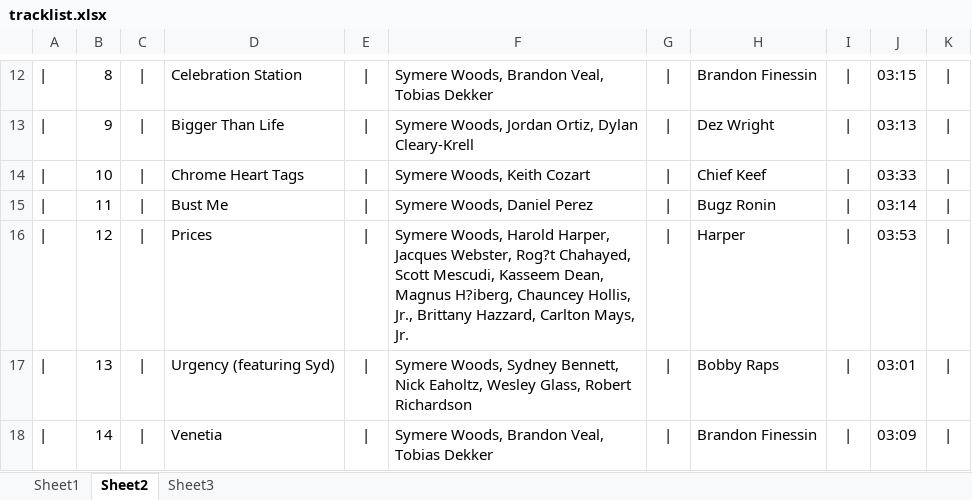
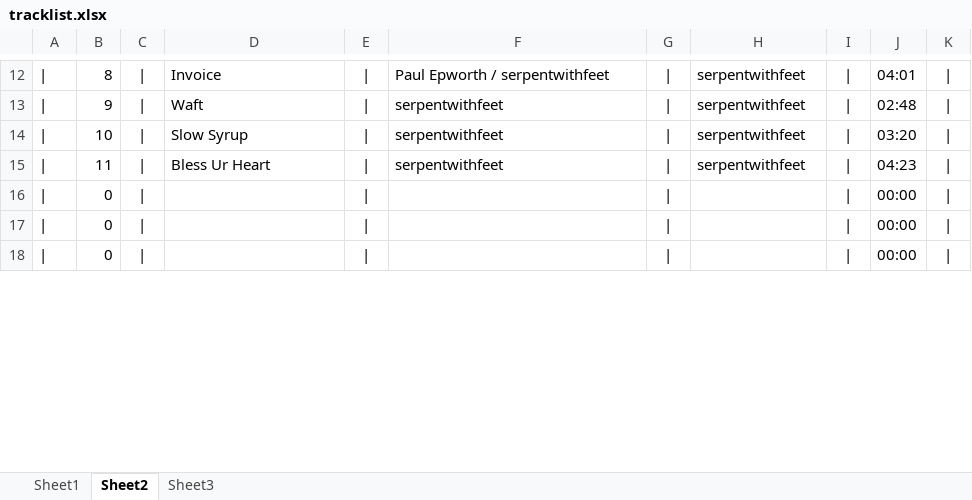
Before and after one commit to kazz2001/my-carbon-site, an Excel workbook: tracklist.xlsx, sheet Sheet2, drawn as a sheet; only a part is shown, gaps mark what is left out; values as stored, in another font and other column widths than the file's, no borders; the diff covers the shown part only; the diff names each change by its address in the sheet, - before the commit and + after, or states it on an @@ line.

```diff
--- a/tracklist.xlsx (sheet Sheet2)
+++ b/tracklist.xlsx (sheet Sheet2)
-D12: Celebration Station
+D12: Invoice
-F12: Symere Woods, Brandon Veal, Tobias Dekker
+F12: Paul Epworth / serpentwithfeet
-H12: Brandon Finessin
+H12: serpentwithfeet
-J12: 03:15
+J12: 04:01
-D13: Bigger Than Life
+D13: Waft
-F13: Symere Woods, Jordan Ortiz, Dylan Cleary-Krell
+F13: serpentwithfeet
-H13: Dez Wright
+H13: serpentwithfeet
-J13: 03:13
+J13: 02:48
-D14: Chrome Heart Tags
+D14: Slow Syrup
-F14: Symere Woods, Keith Cozart
+F14: serpentwithfeet
-H14: Chief Keef
+H14: serpentwithfeet
-J14: 03:33
+J14: 03:20
-D15: Bust Me
+D15: Bless Ur Heart
-F15: Symere Woods, Daniel Perez
+F15: serpentwithfeet
-H15: Bugz Ronin
+H15: serpentwithfeet
-J15: 03:14
+J15: 04:23
-B16: 12
+B16: 0
-D16: Prices
+D16: (empty)
-F16: Symere Woods, Harold Harper, Jacques Webster, Rog?t Chahayed, Scott Mescudi, Kasseem Dean, Magnus H?iberg, Chauncey Hollis, Jr., Brittany Hazzard, Carlton Mays, Jr.
+F16: (empty)
-H16: Harper
+H16: (empty)
-J16: 03:53
+J16: 00:00
-B17: 13
+B17: 0
-D17: Urgency (featuring Syd)
+D17: (empty)
-F17: Symere Woods, Sydney Bennett, Nick Eaholtz, Wesley Glass, Robert Richardson
+F17: (empty)
-H17: Bobby Raps
+H17: (empty)
-J17: 03:01
+J17: 00:00
-B18: 14
+B18: 0
-D18: Venetia
+D18: (empty)
-F18: Symere Woods, Brandon Veal, Tobias Dekker
+F18: (empty)
-H18: Brandon Finessin
+H18: (empty)
-J18: 03:09
+J18: 00:00
```
Also changed, not shown: 1 added row, 1 removed row and 51 edited cells elsewhere in this sheet, sheet Sheet1, sheet Sheet3, 10 other files.
